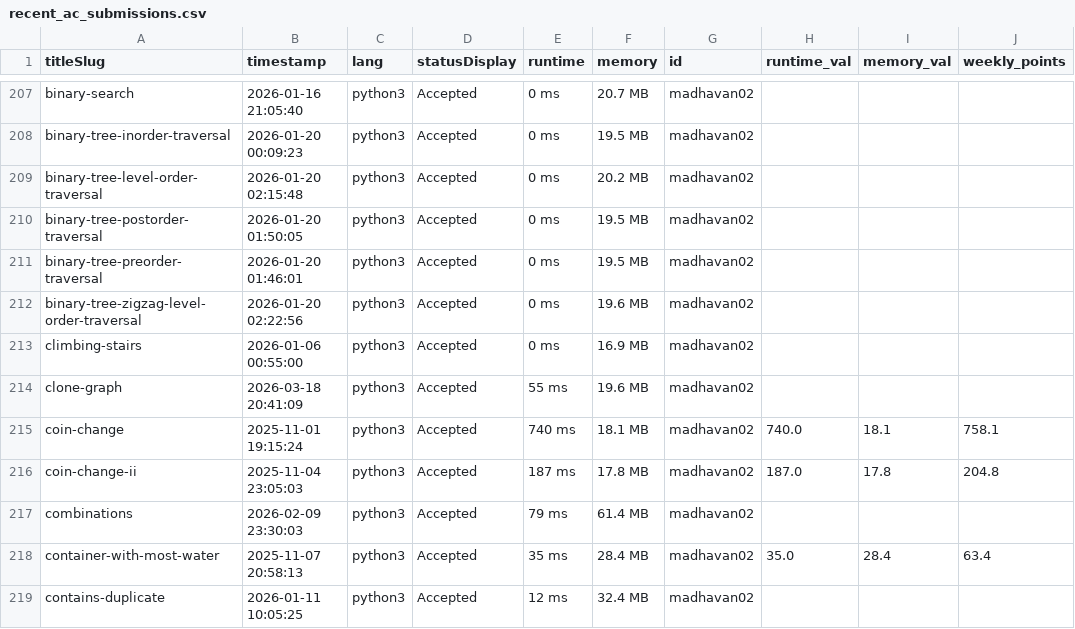
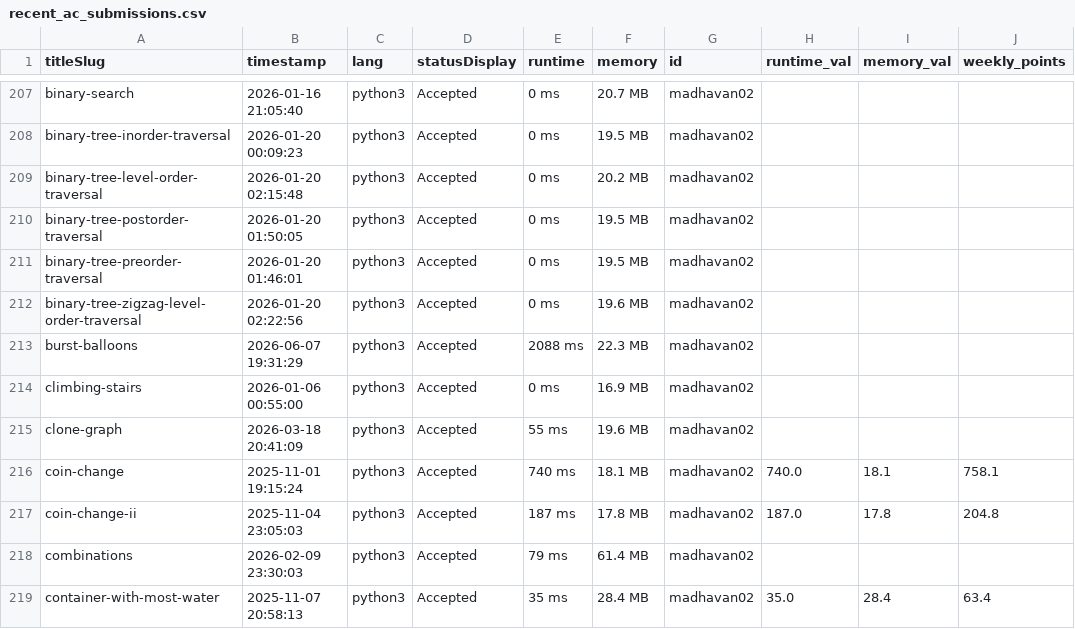
Before and after one commit to DSMLIUI/official-website, a CSV file: public/data/recent_ac_submissions.csv, drawn as a sheet; only a part is shown, gaps mark what is left out; the shorter side is filled out with more unchanged rows.

```diff
--- a/public/data/recent_ac_submissions.csv
+++ b/public/data/recent_ac_submissions.csv
@@ -212,2 +212,3 @@ binary-tree-preorder-traversal,2026-01-20 01:46:01,python3,Accepted,0 ms,19.5 MB
 binary-tree-zigzag-level-order-traversal,2026-01-20 02:22:56,python3,Accepted,0 ms,19.6 MB,madhavan02,,,
+burst-balloons,2026-06-07 19:31:29,python3,Accepted,2088 ms,22.3 MB,madhavan02,,,
 climbing-stairs,2026-01-06 00:55:00,python3,Accepted,0 ms,16.9 MB,madhavan02,,,
```
Also changed, not shown: public/data/leetcode_leaderboard.csv.
